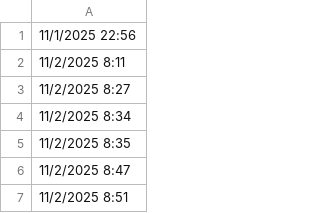
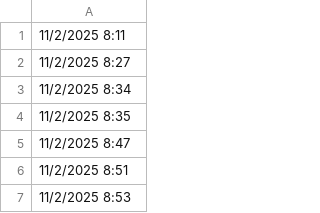
Before and after one commit to lethanhtannhat/qangdo, a CSV file: time.csv, drawn as a sheet; only a part is shown; the shorter side is filled out with more unchanged rows.

```diff
--- a/time.csv
+++ b/time.csv
@@ -1,2 +1 @@
-11/1/2025 22:56
 11/2/2025 8:11
```
Also changed, not shown: 1 other file.
